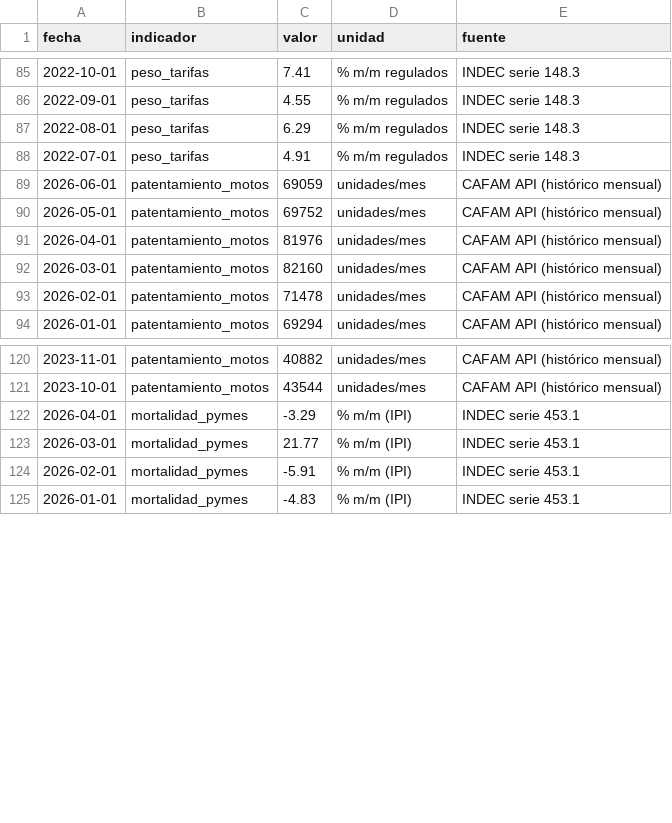
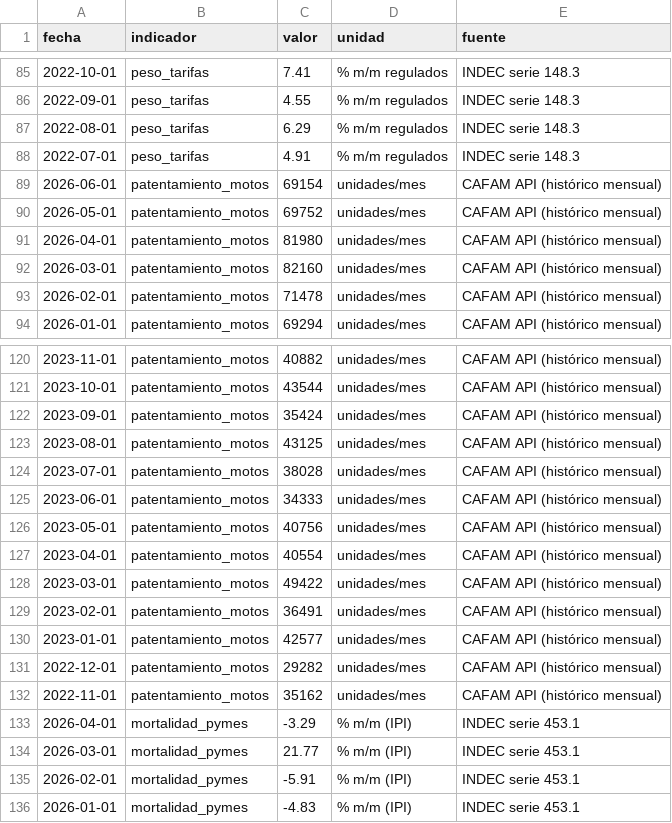
Before and after one commit to Juanpintoselso33/cigob-informe-coyuntura, a CSV file: projects/informe_coyuntura/output/series/vida_cotidiana.csv, drawn as a sheet; only a part is shown, gaps mark what is left out.

```diff
--- a/projects/informe_coyuntura/output/series/vida_cotidiana.csv
+++ b/projects/informe_coyuntura/output/series/vida_cotidiana.csv
@@ -88,5 +88,5 @@ fecha,indicador,valor,unidad,fuente
 2022-07-01,peso_tarifas,4.91,% m/m regulados,INDEC serie 148.3
-2026-06-01,patentamiento_motos,69059,unidades/mes,CAFAM API (histórico mensual)
+2026-06-01,patentamiento_motos,69154,unidades/mes,CAFAM API (histórico mensual)
 2026-05-01,patentamiento_motos,69752,unidades/mes,CAFAM API (histórico mensual)
-2026-04-01,patentamiento_motos,81976,unidades/mes,CAFAM API (histórico mensual)
+2026-04-01,patentamiento_motos,81980,unidades/mes,CAFAM API (histórico mensual)
 2026-03-01,patentamiento_motos,82160,unidades/mes,CAFAM API (histórico mensual)
@@ -121,2 +121,13 @@ fecha,indicador,valor,unidad,fuente
 2023-10-01,patentamiento_motos,43544,unidades/mes,CAFAM API (histórico mensual)
+2023-09-01,patentamiento_motos,35424,unidades/mes,CAFAM API (histórico mensual)
+2023-08-01,patentamiento_motos,43125,unidades/mes,CAFAM API (histórico mensual)
+2023-07-01,patentamiento_motos,38028,unidades/mes,CAFAM API (histórico mensual)
+2023-06-01,patentamiento_motos,34333,unidades/mes,CAFAM API (histórico mensual)
+2023-05-01,patentamiento_motos,40756,unidades/mes,CAFAM API (histórico mensual)
+2023-04-01,patentamiento_motos,40554,unidades/mes,CAFAM API (histórico mensual)
+2023-03-01,patentamiento_motos,49422,unidades/mes,CAFAM API (histórico mensual)
+2023-02-01,patentamiento_motos,36491,unidades/mes,CAFAM API (histórico mensual)
+2023-01-01,patentamiento_motos,42577,unidades/mes,CAFAM API (histórico mensual)
+2022-12-01,patentamiento_motos,29282,unidades/mes,CAFAM API (histórico mensual)
+2022-11-01,patentamiento_motos,35162,unidades/mes,CAFAM API (histórico mensual)
 2026-04-01,mortalidad_pymes,-3.29,% m/m (IPI),INDEC serie 453.1
```
Also changed, not shown: 8 other files.
